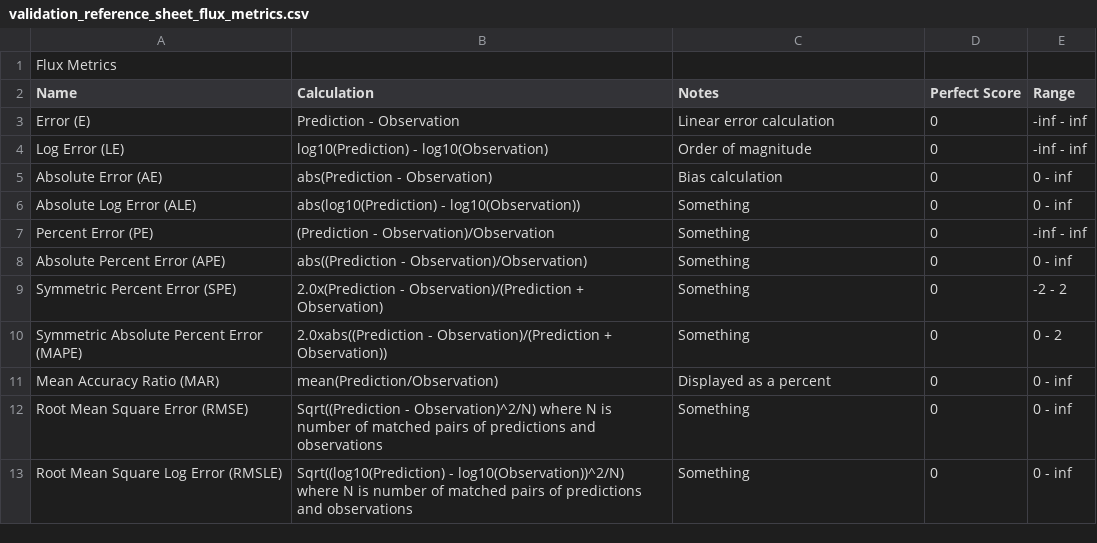
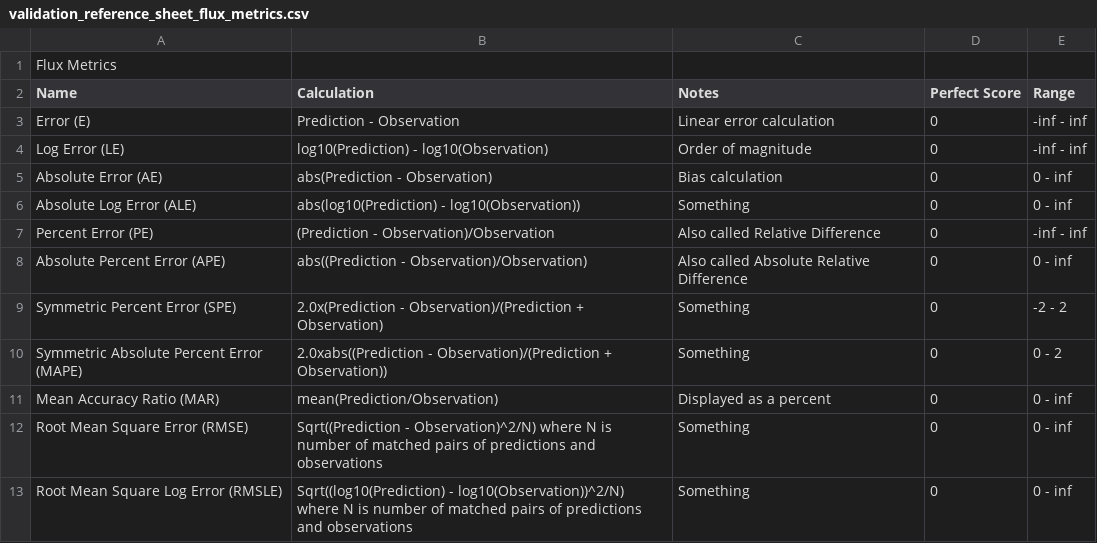
Before and after one commit to ktindiana/sphinxval, a CSV file: reference/validation_reference_sheet_flux_metrics.csv, drawn as a sheet; only a part is shown.

```diff
--- a/reference/validation_reference_sheet_flux_metrics.csv
+++ b/reference/validation_reference_sheet_flux_metrics.csv
@@ -6,4 +6,4 @@ Absolute Error (AE), abs(Prediction - Observation), Bias calculation, 0, 0 - inf
 Absolute Log Error (ALE), abs(log10(Prediction) - log10(Observation)), Something,0, 0 - inf
-Percent Error (PE), (Prediction - Observation)/Observation ,Something,0, -inf - inf
-Absolute Percent Error (APE), abs((Prediction - Observation)/Observation),Something ,0, 0 - inf
+Percent Error (PE), (Prediction - Observation)/Observation ,Also called Relative Difference,0, -inf - inf
+Absolute Percent Error (APE), abs((Prediction - Observation)/Observation),Also called Absolute Relative Difference ,0, 0 - inf
 Symmetric Percent Error (SPE), 2.0x(Prediction - Observation)/(Prediction + Observation),Something , 0, -2 - 2
```
Also changed, not shown: reference/validation_reference_sheet_contingency_metrics.csv, 9 other files.
